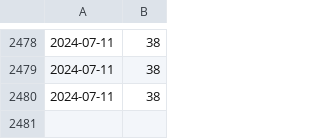
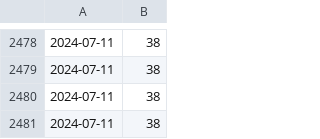
Before and after one commit to anannnchim/scrape-automation, a CSV file: data/xml_url_count.csv, drawn as a sheet; only a part is shown, gaps mark what is left out; the diff names each change by its address in the sheet, - before the commit and + after, or states it on an @@ line.

```diff
--- a/data/xml_url_count.csv
+++ b/data/xml_url_count.csv
+row 2481: 2024-07-11 | 38
```
